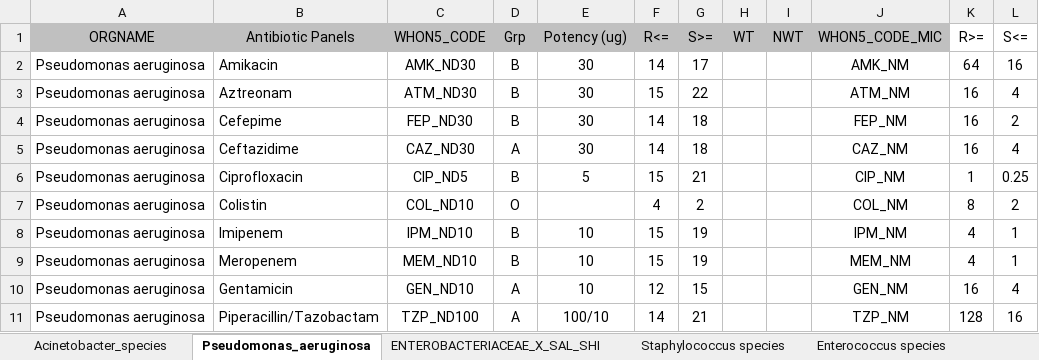
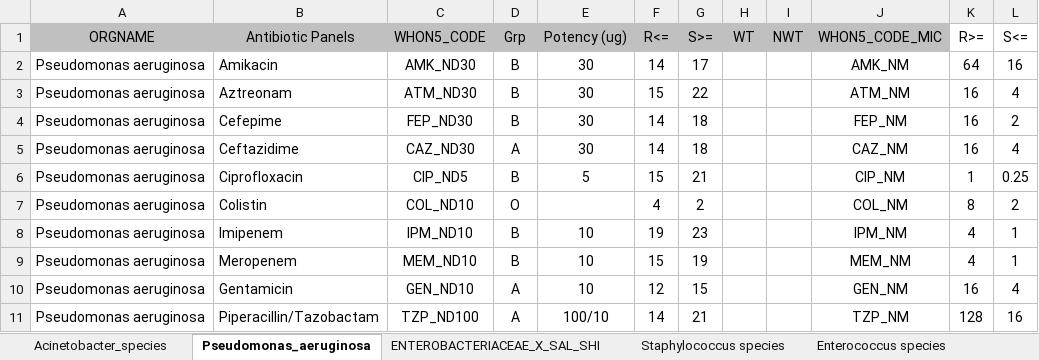
Before and after one commit to arsp-dev/dmu_sys, an Excel workbook: whonet/static/whonet_xl/whonet_data_summary_referred.xlsx, sheet Pseudomonas_aeruginosa, drawn as a sheet; values as stored, in another font and other column widths than the file's, no borders; the diff names each change by its address in the sheet, - before the commit and + after, or states it on an @@ line.

```diff
--- a/whonet/static/whonet_xl/whonet_data_summary_referred.xlsx (sheet Pseudomonas_aeruginosa)
+++ b/whonet/static/whonet_xl/whonet_data_summary_referred.xlsx (sheet Pseudomonas_aeruginosa)
-F8 (R<=): 15
+F8 (R<=): 19
-G8 (S>=): 19
+G8 (S>=): 23
```
Also changed, not shown: sheet Enterococcus species, sheet Acinetobacter_species, 5 other files.
